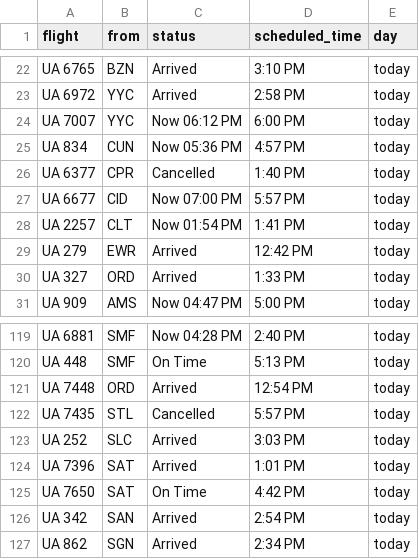
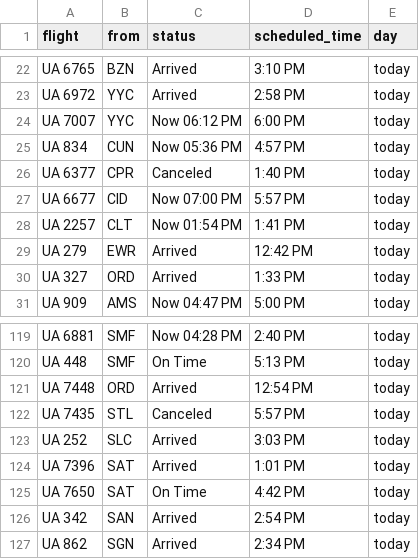
Before and after one commit to paulrayner/passenger_pickups, a CSV file: db/demo_data/flights.csv, drawn as a sheet; only a part is shown, gaps mark what is left out.

Commit message:
Fixed typo in flights.csv.

```diff
--- a/db/demo_data/flights.csv
+++ b/db/demo_data/flights.csv
@@ -25,3 +25,3 @@ UA 7007,YYC,Now 06:12 PM,6:00 PM,today
 UA 834,CUN,Now 05:36 PM,4:57 PM,today
-UA 6377,CPR,Cancelled,1:40 PM,today
+UA 6377,CPR,Canceled,1:40 PM,today
 UA 6677,CID,Now 07:00 PM,5:57 PM,today
@@ -121,3 +121,3 @@ UA 448,SMF,On Time,5:13 PM,today
 UA 7448,ORD,Arrived,12:54 PM,today
-UA 7435,STL,Cancelled,5:57 PM,today
+UA 7435,STL,Canceled,5:57 PM,today
 UA 252,SLC,Arrived,3:03 PM,today
```
